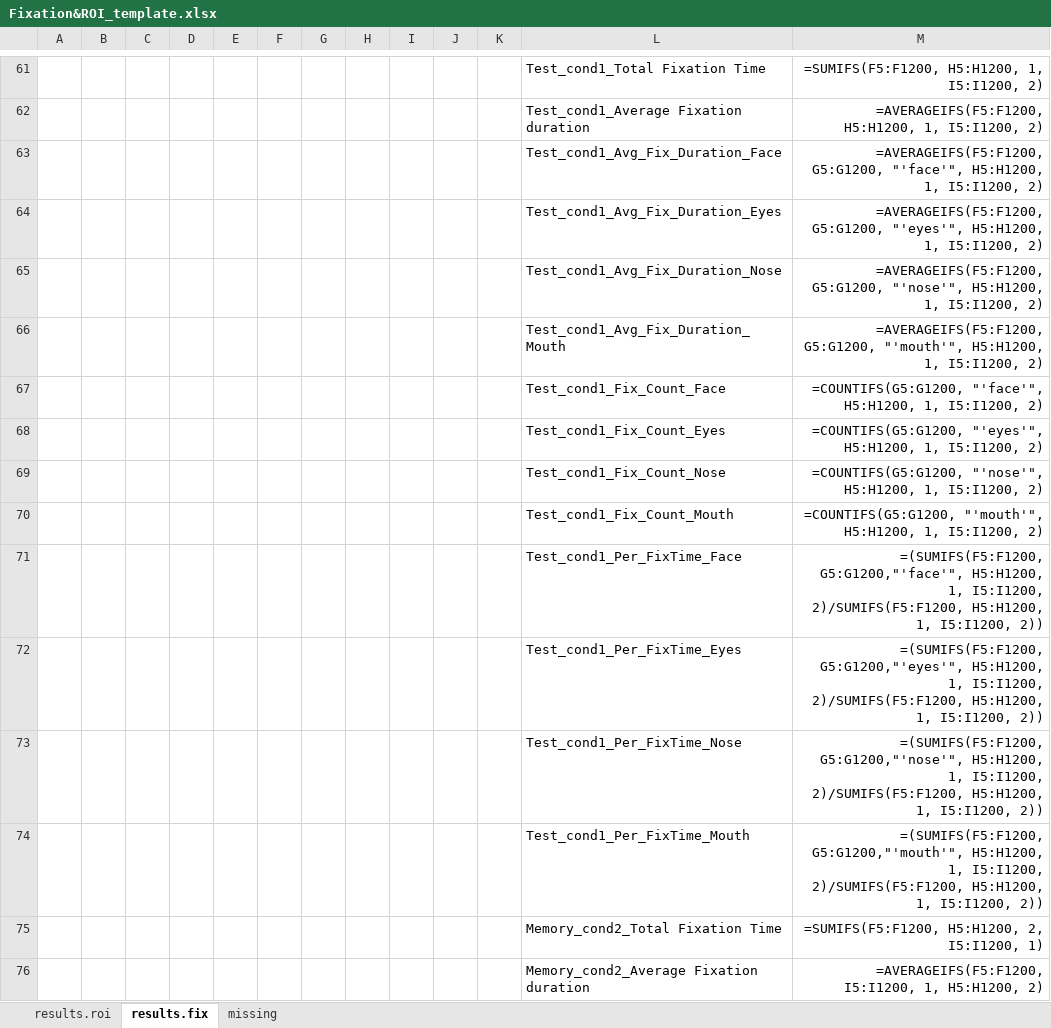
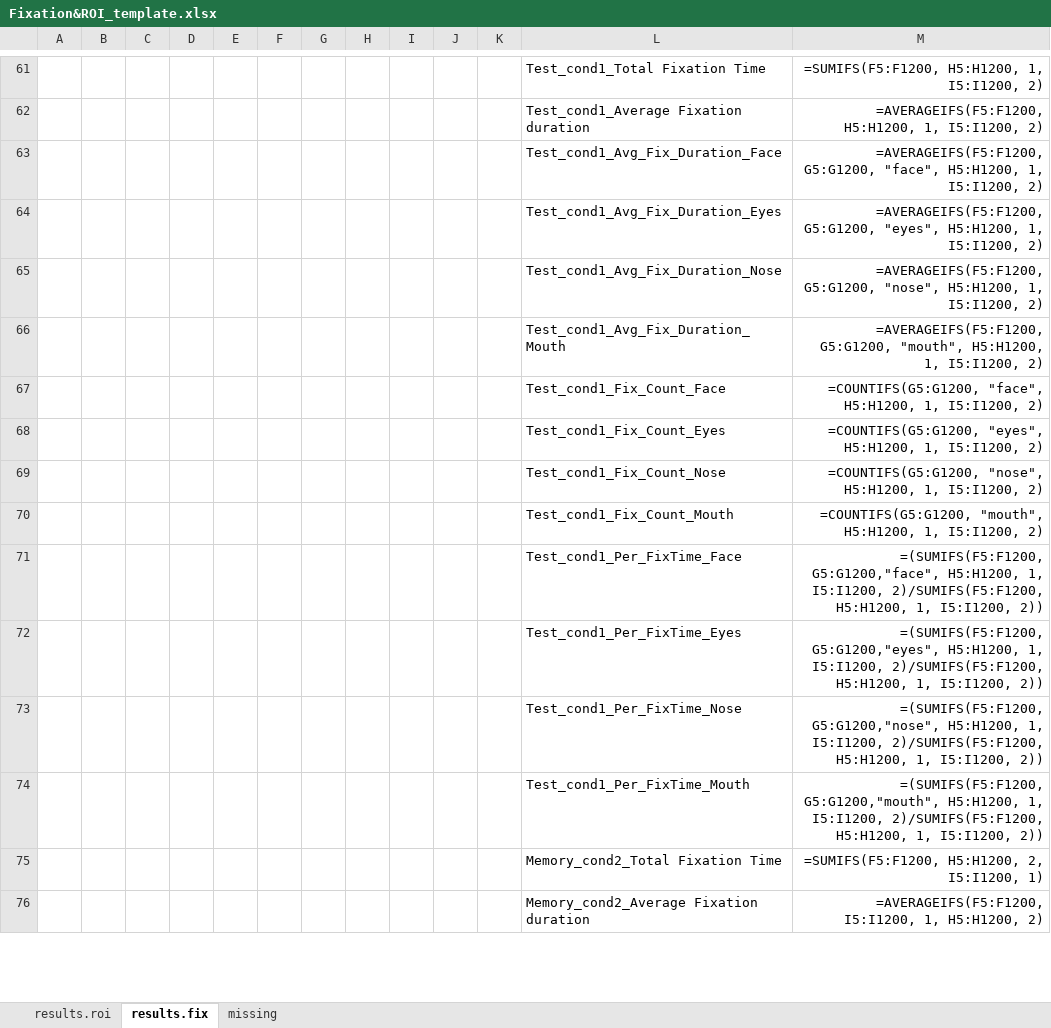
Before and after one commit to LabNeuroCogDevel/CMFT_eyetrack, an Excel workbook: excel_template/Fixation&ROI_template.xlsx, sheet results.fix, drawn as a sheet; only a part is shown, gaps mark what is left out; values as stored, in another font and other column widths than the file's, no borders; formulas are shown in place of their values; the diff covers the shown part only; the diff names each change by its address in the sheet, - before the commit and + after, or states it on an @@ line.

```diff
--- a/excel_template/Fixation&ROI_template.xlsx (sheet results.fix)
+++ b/excel_template/Fixation&ROI_template.xlsx (sheet results.fix)
-M63: =AVERAGEIFS(F5:F1200, G5:G1200, "'face'", H5:H1200, 1,…
+M63: =AVERAGEIFS(F5:F1200, G5:G1200, "face", H5:H1200, 1,…
-M64: =AVERAGEIFS(F5:F1200, G5:G1200, "'eyes'", H5:H1200, 1,…
+M64: =AVERAGEIFS(F5:F1200, G5:G1200, "eyes", H5:H1200, 1,…
-M65: =AVERAGEIFS(F5:F1200, G5:G1200, "'nose'", H5:H1200, 1,…
+M65: =AVERAGEIFS(F5:F1200, G5:G1200, "nose", H5:H1200, 1,…
-M66: =AVERAGEIFS(F5:F1200, G5:G1200, "'mouth'", H5:H1200, 1,…
+M66: =AVERAGEIFS(F5:F1200, G5:G1200, "mouth", H5:H1200, 1,…
-M67: =COUNTIFS(G5:G1200, "'face'", H5:H1200, 1,…
+M67: =COUNTIFS(G5:G1200, "face", H5:H1200, 1,…
-M68: =COUNTIFS(G5:G1200, "'eyes'", H5:H1200, 1,…
+M68: =COUNTIFS(G5:G1200, "eyes", H5:H1200, 1,…
-M69: =COUNTIFS(G5:G1200, "'nose'", H5:H1200, 1,…
+M69: =COUNTIFS(G5:G1200, "nose", H5:H1200, 1,…
-M70: =COUNTIFS(G5:G1200, "'mouth'", H5:H1200, 1,…
+M70: =COUNTIFS(G5:G1200, "mouth", H5:H1200, 1,…
-M71: =(SUMIFS(F5:F1200, G5:G1200,"'face'", H5:H1200, 1,…
+M71: =(SUMIFS(F5:F1200, G5:G1200,"face", H5:H1200, 1,…
-M72: =(SUMIFS(F5:F1200, G5:G1200,"'eyes'", H5:H1200, 1,…
+M72: =(SUMIFS(F5:F1200, G5:G1200,"eyes", H5:H1200, 1,…
-M73: =(SUMIFS(F5:F1200, G5:G1200,"'nose'", H5:H1200, 1,…
+M73: =(SUMIFS(F5:F1200, G5:G1200,"nose", H5:H1200, 1,…
-M74: =(SUMIFS(F5:F1200, G5:G1200,"'mouth'", H5:H1200, 1,…
+M74: =(SUMIFS(F5:F1200, G5:G1200,"mouth", H5:H1200, 1,…
```
Also changed, not shown: 96 edited cells elsewhere in this sheet, sheet results.roi, 8 other files.
